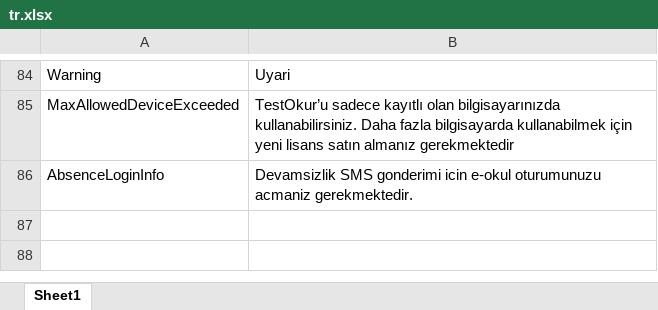
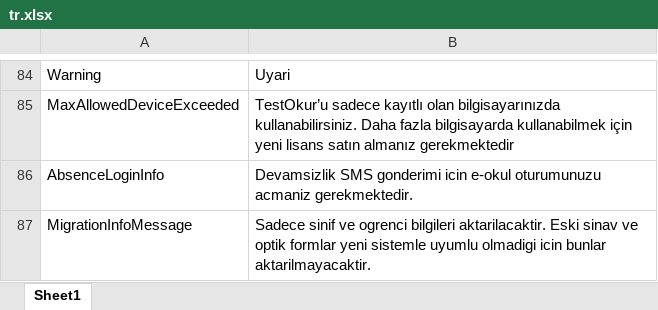
Before and after one commit to NazmiAltun/TestOkur.WebApi, an Excel workbook: src/TestOkur.WebApi/Application/Localization/tr.xlsx, sheet Sheet1, drawn as a sheet; only a part is shown, gaps mark what is left out; values as stored, in another font and other column widths than the file's, no borders; charts and pictures not drawn; the diff names each change by its address in the sheet, - before the commit and + after, or states it on an @@ line.

Commit message:
Missing local string added

```diff
--- a/src/TestOkur.WebApi/Application/Localization/tr.xlsx (sheet Sheet1)
+++ b/src/TestOkur.WebApi/Application/Localization/tr.xlsx (sheet Sheet1)
+row 87: MigrationInfoMessage | Sadece sinif ve ogrenci bilgileri aktarilacaktir. Eski sinav ve optik formlar yeni sistemle uyumlu olmadigi icin bunlar aktarilmayacaktir.
```
